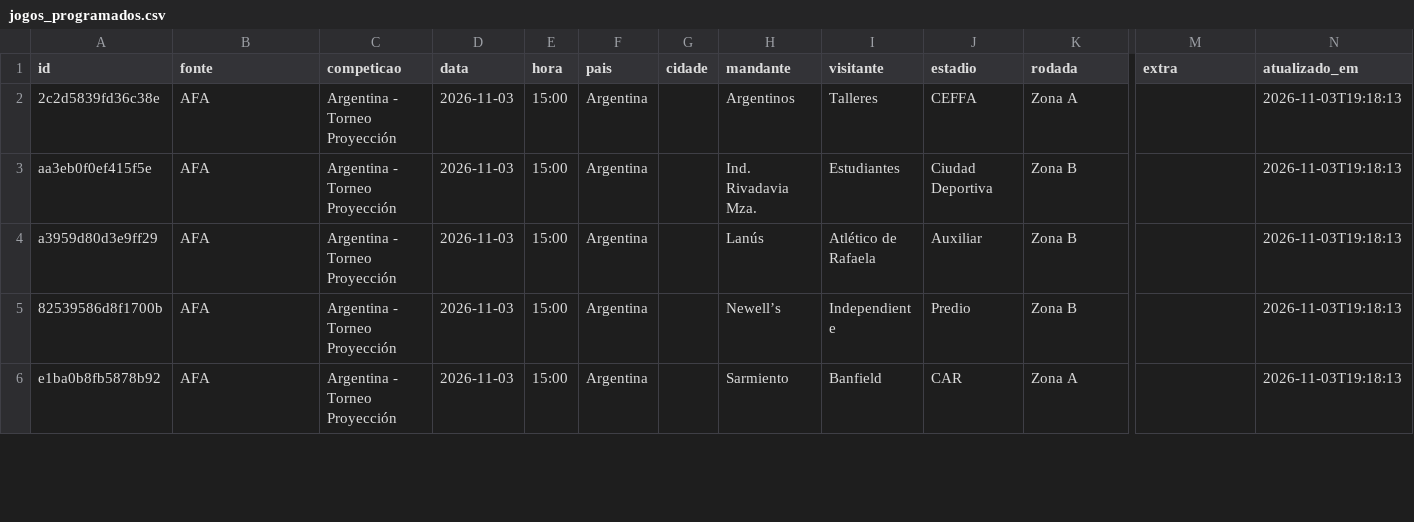
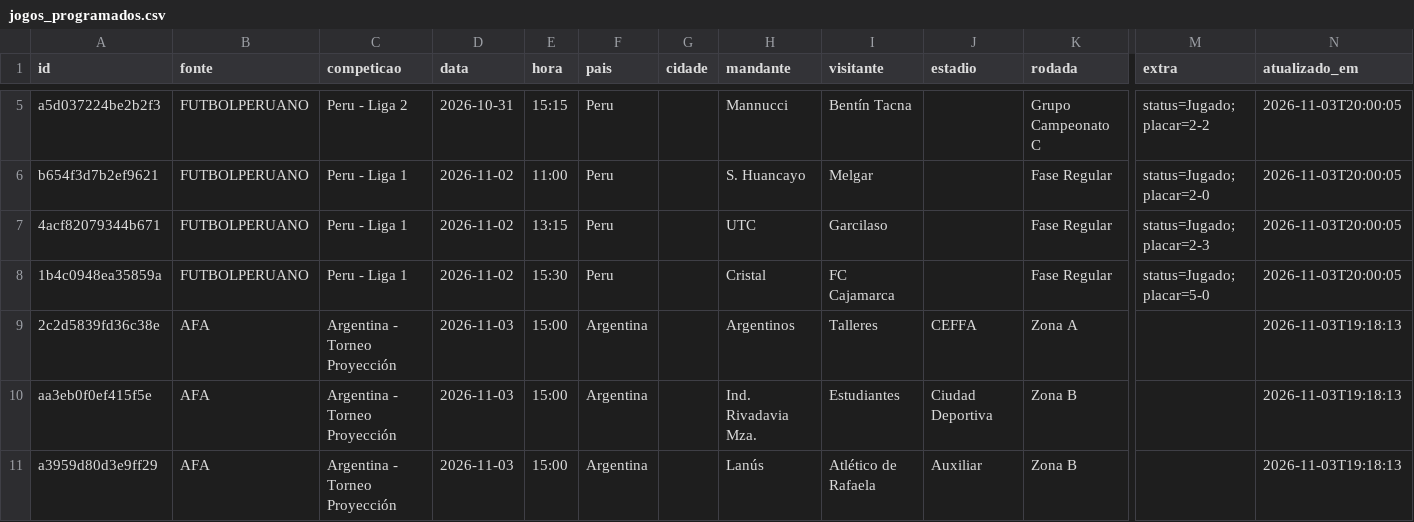
Before and after one commit to guigalhano/jogos-chile-scraper, a CSV file: data/jogos_programados.csv, drawn as a sheet; only a part is shown, gaps mark what is left out; the shorter side is filled out with more unchanged rows; rows hold the shown columns only; the diff covers the shown part only; the diff names each change by its address in the sheet, - before the commit and + after, or states it on an @@ line.

```diff
--- a/data/jogos_programados.csv
+++ b/data/jogos_programados.csv
+row 5: a5d037224be2b2f3 | FUTBOLPERUANO | Peru - Liga 2 | 2026-10-31 | 15:15 | Peru |  | Mannucci | Bentín Tacna |  | Grupo Campeonato C | status=Jugado; placar=2-2 | 2026-11-03T20:00:05
+row 6: b654f3d7b2ef9621 | FUTBOLPERUANO | Peru - Liga 1 | 2026-11-02 | 11:00 | Peru |  | S. Huancayo | Melgar |  | Fase Regular | status=Jugado; placar=2-0 | 2026-11-03T20:00:05
+row 7: 4acf82079344b671 | FUTBOLPERUANO | Peru - Liga 1 | 2026-11-02 | 13:15 | Peru |  | UTC | Garcilaso |  | Fase Regular | status=Jugado; placar=2-3 | 2026-11-03T20:00:05
+row 8: 1b4c0948ea35859a | FUTBOLPERUANO | Peru - Liga 1 | 2026-11-02 | 15:30 | Peru |  | Cristal | FC Cajamarca |  | Fase Regular | status=Jugado; placar=5-0 | 2026-11-03T20:00:05
```
Also changed, not shown: 8 added rows and 3 edited cells elsewhere in this file, 4 other files.
